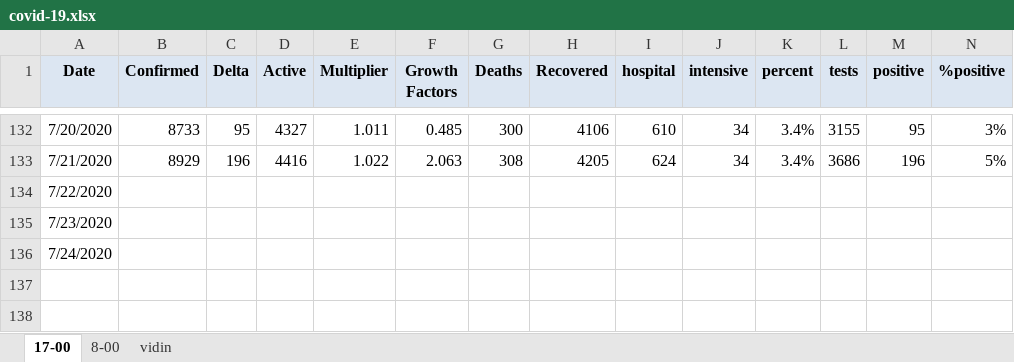
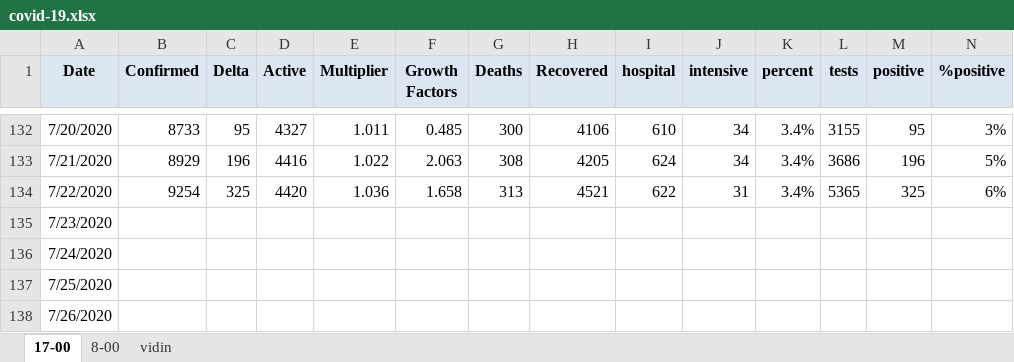
Before and after one commit to nosorrow/covid-19-bulgaria, an Excel workbook: covid-19.xlsx, sheet 17-00, drawn as a sheet; only a part is shown, gaps mark what is left out; values as stored, in another font and other column widths than the file's, no borders; conditional formats not drawn; the diff names each change by its address in the sheet, - before the commit and + after, or states it on an @@ line.

```diff
--- a/covid-19.xlsx (sheet 17-00)
+++ b/covid-19.xlsx (sheet 17-00)
-B134 (Confirmed): (empty)
+B134 (Confirmed): 9254
-C134 (Delta): (empty)
+C134 (Delta): 325
-D134 (Active): (empty)
+D134 (Active): 4420
-E134 (Multiplier): (empty)
+E134 (Multiplier): 1.036
-F134 (Growth Factors): (empty)
+F134 (Growth Factors): 1.658
-G134 (Deaths): (empty)
+G134 (Deaths): 313
-H134 (Recovered): (empty)
+H134 (Recovered): 4521
-I134 (hospital): (empty)
+I134 (hospital): 622
-J134 (intensive): (empty)
+J134 (intensive): 31
-K134 (percent): (empty)
+K134 (percent): 3.4%
-L134 (tests): (empty)
+L134 (tests): 5365
-M134 (positive): (empty)
+M134 (positive): 325
-N134 (%positive): (empty)
+N134 (%positive): 6%
+row 137: 7/25/2020
+row 138: 7/26/2020
```
Also changed, not shown: 1 other file.
